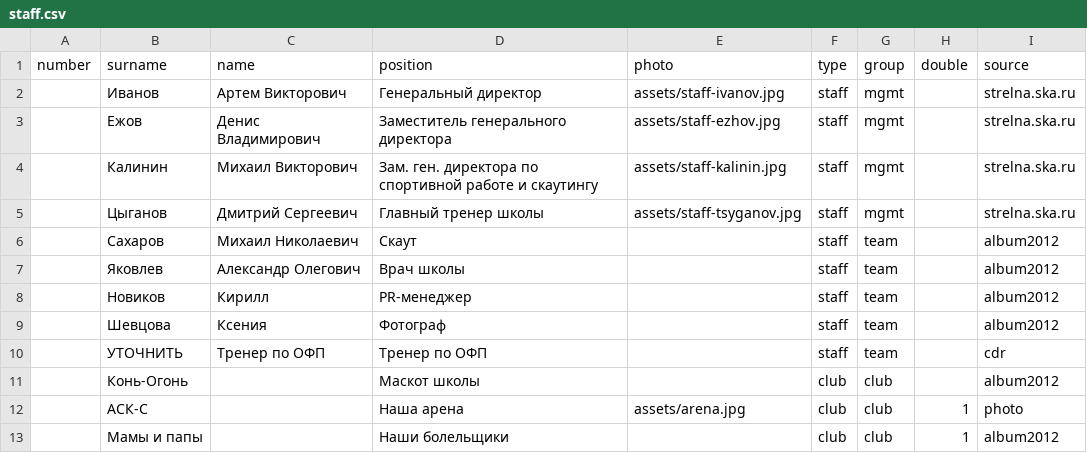
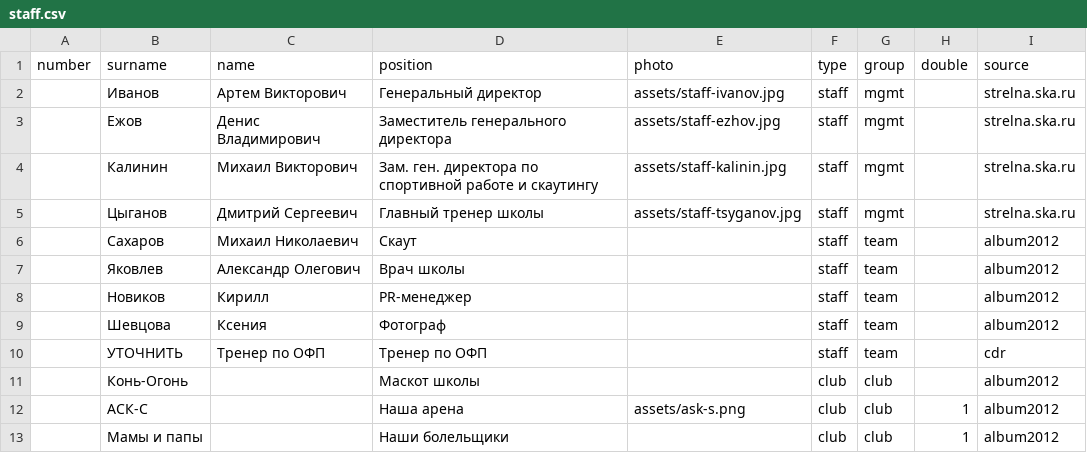
Before and after one commit to andrewmercooloff/hockeystars-app-clean, a CSV file: print/album/teams/ska-strelna/staff.csv, drawn as a sheet.

```diff
--- a/print/album/teams/ska-strelna/staff.csv
+++ b/print/album/teams/ska-strelna/staff.csv
@@ -11,3 +11,3 @@ number;surname;name;position;photo;type;group;double;source
 ;Конь-Огонь;;Маскот школы;;club;club;;album2012
-;АСК-С;;Наша арена;assets/arena.jpg;club;club;1;photo
+;АСК-С;;Наша арена;assets/ask-s.png;club;club;1;album2012
 ;Мамы и папы;;Наши болельщики;;club;club;1;album2012
```
Also changed, not shown: print/album/teams/ska-strelna/rosters/2012.csv, print/album/teams/ska-strelna/rosters/2019.csv, 3 other files.
